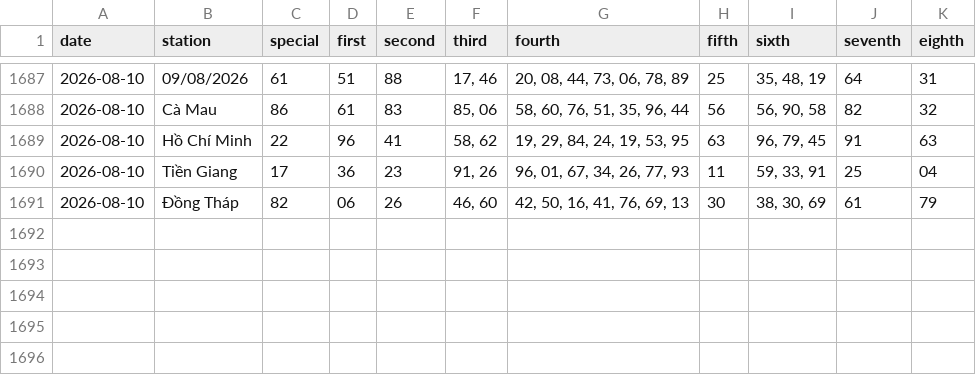
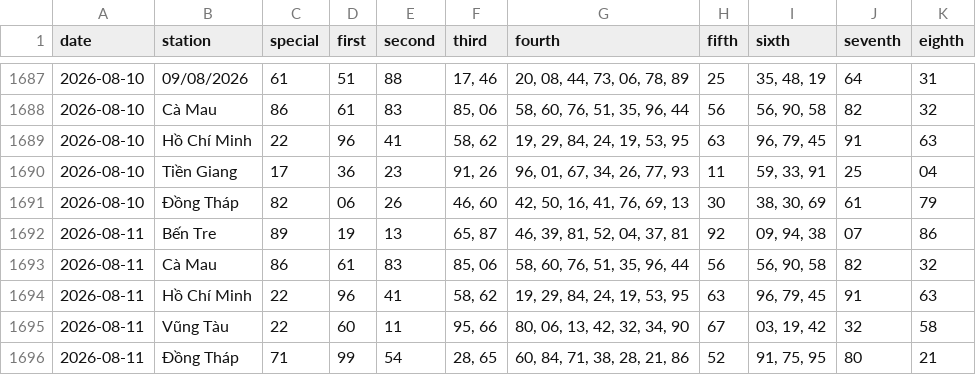
Before and after one commit to tuanseo5t-alt/xsmn-xsmt, a CSV file: data/xsmn/xsmn-2-digits.csv, drawn as a sheet; only a part is shown, gaps mark what is left out.

```diff
--- a/data/xsmn/xsmn-2-digits.csv
+++ b/data/xsmn/xsmn-2-digits.csv
@@ -1691 +1691,6 @@ date,station,special,first,second,third,fourth,fifth,sixth,seventh,eighth
 2026-08-10,Đồng Tháp,82,06,26,"46, 60","42, 50, 16, 41, 76, 69, 13",30,"38, 30, 69",61,79
+2026-08-11,Bến Tre,89,19,13,"65, 87","46, 39, 81, 52, 04, 37, 81",92,"09, 94, 38",07,86
+2026-08-11,Cà Mau,86,61,83,"85, 06","58, 60, 76, 51, 35, 96, 44",56,"56, 90, 58",82,32
+2026-08-11,Hồ Chí Minh,22,96,41,"58, 62","19, 29, 84, 24, 19, 53, 95",63,"96, 79, 45",91,63
+2026-08-11,Vũng Tàu,22,60,11,"95, 66","80, 06, 13, 42, 32, 34, 90",67,"03, 19, 42",32,58
+2026-08-11,Đồng Tháp,71,99,54,"28, 65","60, 84, 71, 38, 28, 21, 86",52,"91, 75, 95",80,21
```
Also changed, not shown: data/xsmn/xsmn-sparse.csv, data/xsmn/xsmn.csv, 10 other files.
